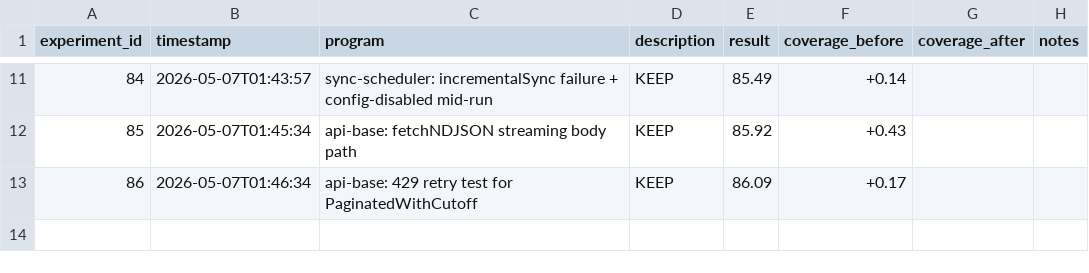
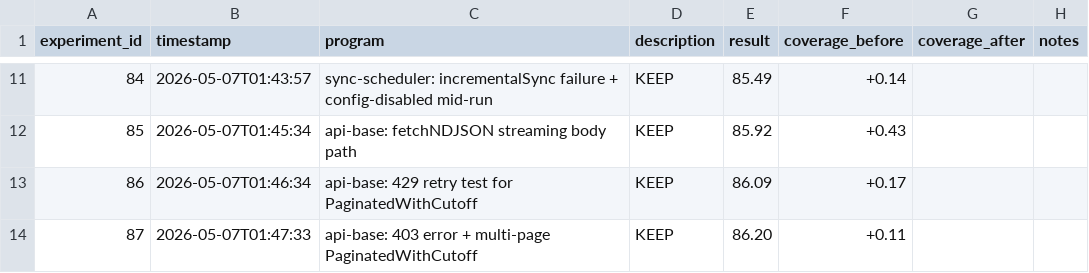
Before and after one commit to sidlabs-platform/ghcp-usage-dashboard, a TSV file: autoresearch/experiments.tsv, drawn as a sheet; only a part is shown, gaps mark what is left out; the diff names each change by its address in the sheet, - before the commit and + after, or states it on an @@ line.

```diff
--- a/autoresearch/experiments.tsv
+++ b/autoresearch/experiments.tsv
+row 14: 87 | 2026-05-07T01:47:33 | api-base: 403 error + multi-page PaginatedWithCutoff | KEEP | 86.20 | +0.11
```
Also changed, not shown: 1 other file.
